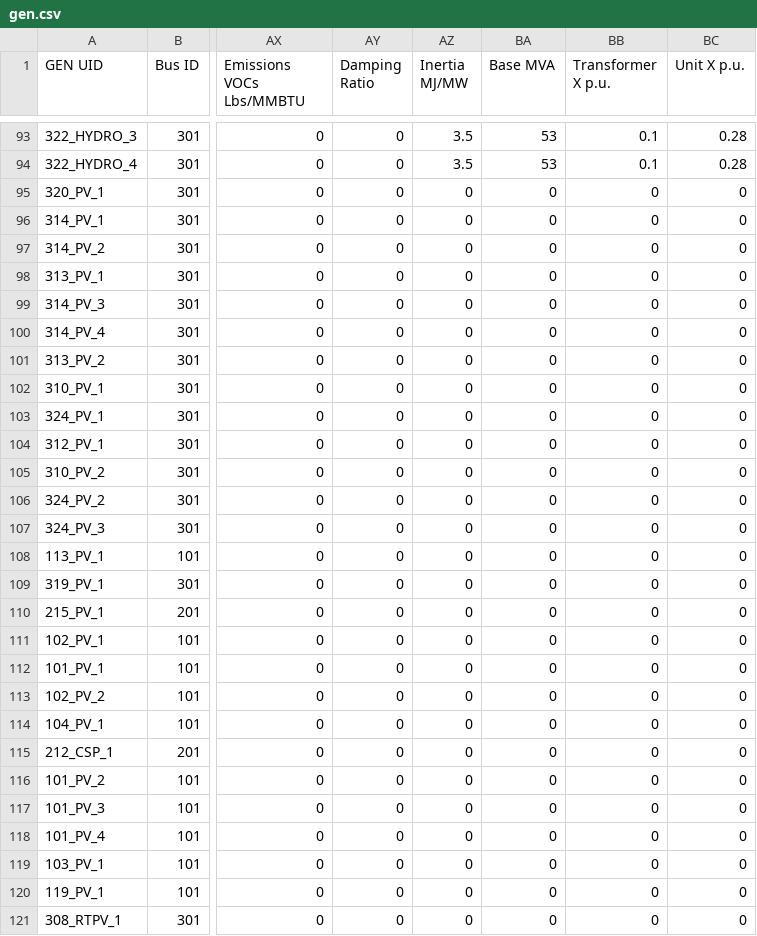
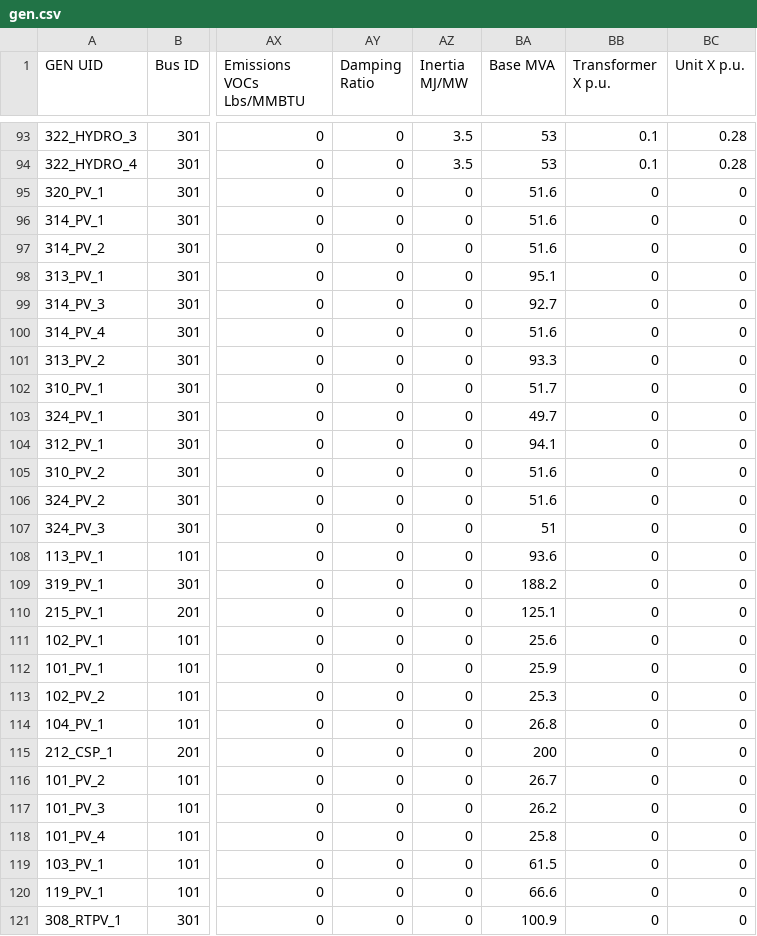
Before and after one commit to sourabhdalvi/RTS-GMLC, a CSV file: RTS_Data/SourceData/gen.csv, drawn as a sheet; only a part is shown, gaps mark what is left out; the diff covers the shown part only; the diff names each change by its address in the sheet, - before the commit and + after, or states it on an @@ line.

Commit message:
updating to PSI 0.6 data

```diff
--- a/RTS_Data/SourceData/gen.csv
+++ b/RTS_Data/SourceData/gen.csv
-BA95:BA97 (Base MVA): 0
+BA95:BA97 (Base MVA): 51.6
-BA98 (Base MVA): 0
+BA98 (Base MVA): 95.1
-BA99 (Base MVA): 0
+BA99 (Base MVA): 92.7
-BA100 (Base MVA): 0
+BA100 (Base MVA): 51.6
-BA101 (Base MVA): 0
+BA101 (Base MVA): 93.3
-BA102 (Base MVA): 0
+BA102 (Base MVA): 51.7
-BA103 (Base MVA): 0
+BA103 (Base MVA): 49.7
-BA104 (Base MVA): 0
+BA104 (Base MVA): 94.1
-BA105:BA106 (Base MVA): 0
+BA105:BA106 (Base MVA): 51.6
-BA107 (Base MVA): 0
+BA107 (Base MVA): 51
-BA108 (Base MVA): 0
+BA108 (Base MVA): 93.6
-BA109 (Base MVA): 0
+BA109 (Base MVA): 188.2
-BA110 (Base MVA): 0
+BA110 (Base MVA): 125.1
-BA111 (Base MVA): 0
+BA111 (Base MVA): 25.6
-BA112 (Base MVA): 0
+BA112 (Base MVA): 25.9
-BA113 (Base MVA): 0
+BA113 (Base MVA): 25.3
-BA114 (Base MVA): 0
+BA114 (Base MVA): 26.8
-BA115 (Base MVA): 0
+BA115 (Base MVA): 200
-BA116 (Base MVA): 0
+BA116 (Base MVA): 26.7
-BA117 (Base MVA): 0
+BA117 (Base MVA): 26.2
-BA118 (Base MVA): 0
+BA118 (Base MVA): 25.8
-BA119 (Base MVA): 0
+BA119 (Base MVA): 61.5
-BA120 (Base MVA): 0
+BA120 (Base MVA): 66.6
-BA121 (Base MVA): 0
+BA121 (Base MVA): 100.9
```
Also changed, not shown: 35 edited cells elsewhere in this file, RTS_Data/SourceData/storage.csv, 2 other files.
